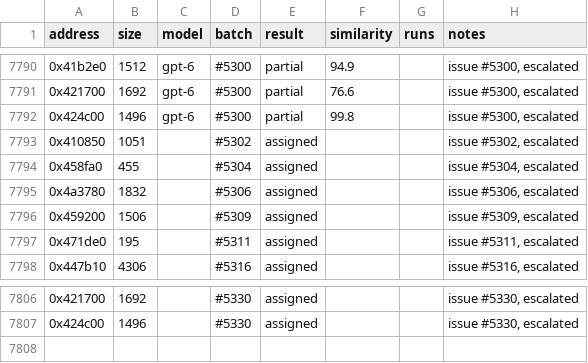
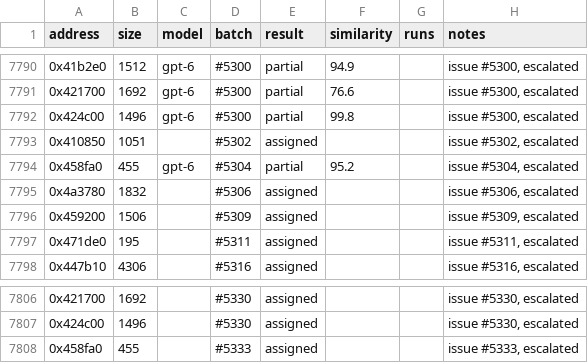
Before and after one commit to CubeB/byte-tactics, a CSV file: data/attempts.csv, drawn as a sheet; only a part is shown, gaps mark what is left out.

```diff
--- a/data/attempts.csv
+++ b/data/attempts.csv
@@ -7793,3 +7793,3 @@ address,size,model,batch,result,similarity,runs,notes
 0x410850,1051,,#5302,assigned,,,"issue #5302, escalated"
-0x458fa0,455,,#5304,assigned,,,"issue #5304, escalated"
+0x458fa0,455,gpt-6,#5304,partial,95.2,,"issue #5304, escalated"
 0x4a3780,1832,,#5306,assigned,,,"issue #5306, escalated"
@@ -7807 +7807,2 @@ address,size,model,batch,result,similarity,runs,notes
 0x424c00,1496,,#5330,assigned,,,"issue #5330, escalated"
+0x458fa0,455,,#5333,assigned,,,"issue #5333, escalated"
```
Also changed, not shown: data/batches.csv, 1 other file.
